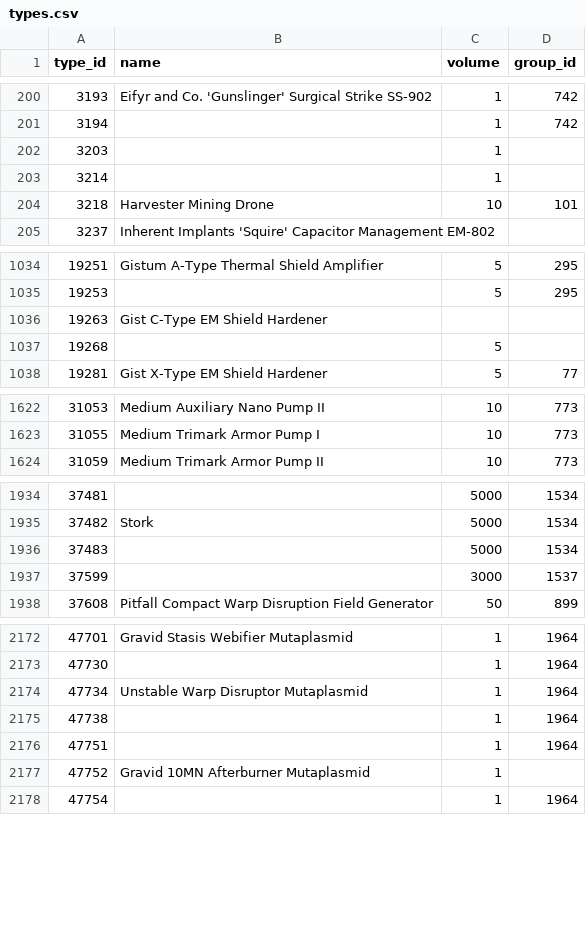
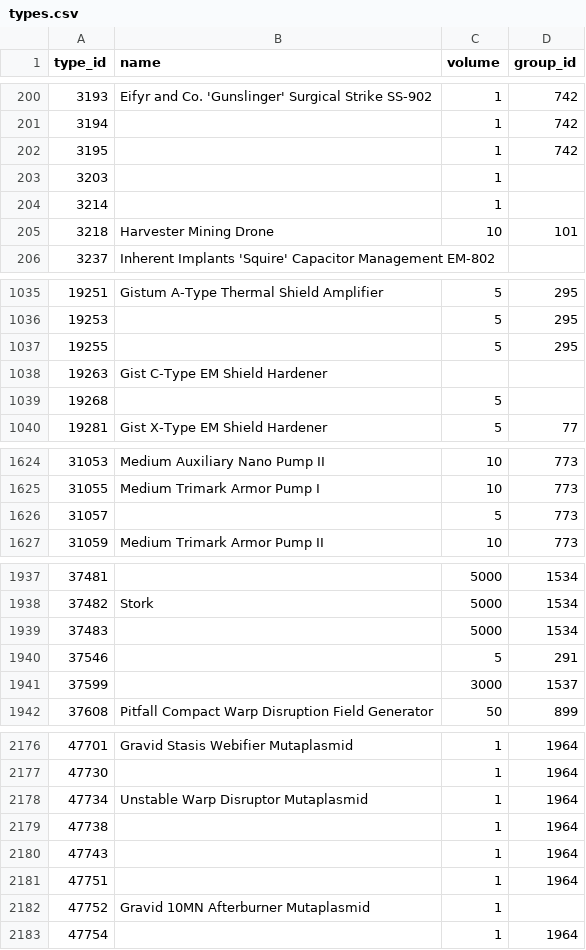
Before and after one commit to erikbahl-afk/eve-online-isk-machine, a CSV file: data/types.csv, drawn as a sheet; only a part is shown, gaps mark what is left out; the diff covers the shown part only.

```diff
--- a/data/types.csv
+++ b/data/types.csv
@@ -201,2 +201,3 @@ type_id,name,volume,group_id
 3194,,1,742
+3195,,1,742
 3203,,1,
@@ -1035,2 +1036,3 @@ type_id,name,volume,group_id
 19253,,5,295
+19255,,5,295
 19263,Gist C-Type EM Shield Hardener,,
@@ -1623,2 +1625,3 @@ type_id,name,volume,group_id
 31055,Medium Trimark Armor Pump I,10,773
+31057,,5,773
 31059,Medium Trimark Armor Pump II,10,773
@@ -1936,2 +1939,3 @@ type_id,name,volume,group_id
 37483,,5000,1534
+37546,,5,291
 37599,,3000,1537
@@ -2175,2 +2179,3 @@ type_id,name,volume,group_id
 47738,,1,1964
+47743,,1,1964
 47751,,1,1964
```
Also changed, not shown: 1 added row and 2 edited cells elsewhere in this file, state/metrics.csv, state/variants/exports/metrics.csv, 29 other files.
